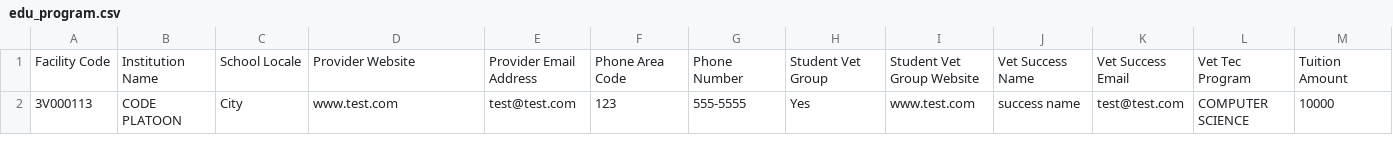
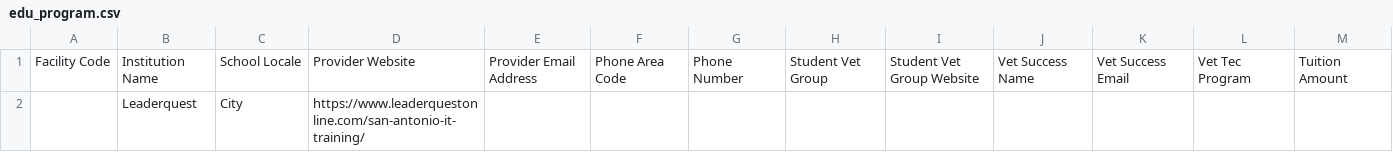
Before and after one commit to department-of-veterans-affairs/gibct-data-service, a CSV file: sample_csvs/edu_program.csv, drawn as a sheet; only a part is shown; removed rows and columns are numbered as before the commit, all else as after; rows hold the shown columns only; the diff names each change by its address in the sheet, - before the commit and + after, or states it on an @@ line.

Commit message:
AC2: If any of the following fields are null or empty on upload a warning message is displayed stating that the row will not be able to be matched with a corresponding row: Facility Code VET TEC Program

```diff
--- a/sample_csvs/edu_program.csv
+++ b/sample_csvs/edu_program.csv
-row 2: 3V000113 | CODE PLATOON | City | www.test.com | test@test.com | 123 | 555-5555 | Yes | www.test.com | success name | test@test.com | COMPUTER SCIENCE | 10000
+row 2:  | Leaderquest | City | https://www.leaderquestonline.com/san-antonio-it-training/
```
Also changed, not shown: 2 other files.
